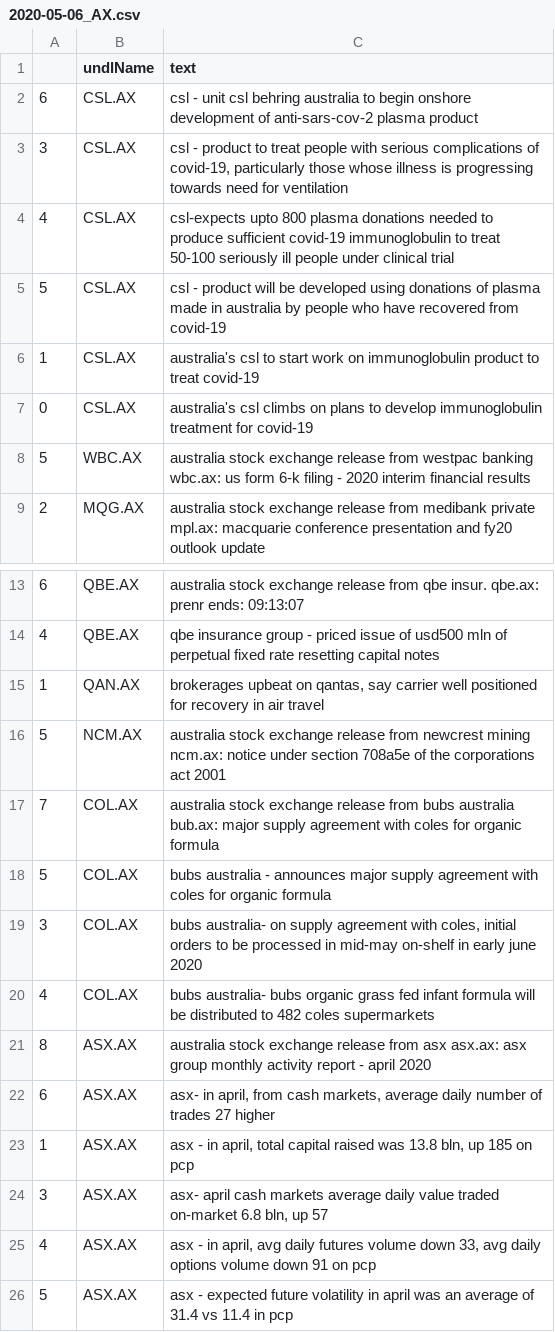
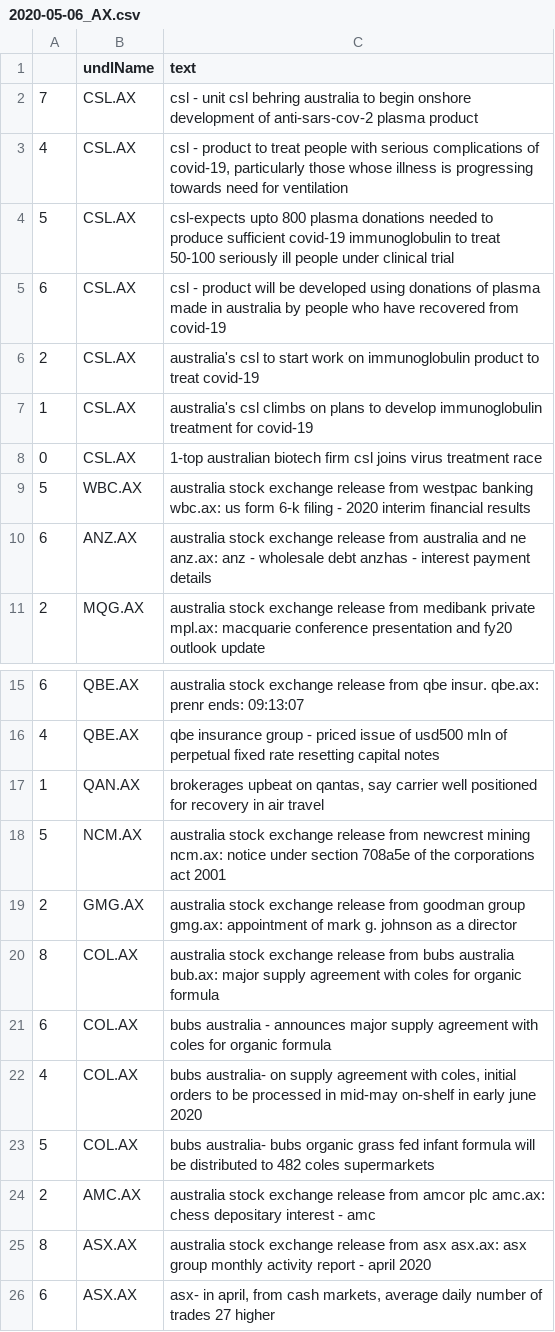
Before and after one commit to hoichunlaw/EventDriven, a CSV file: result/2020-05-06_AX.csv, drawn as a sheet; only a part is shown, gaps mark what is left out; the shorter side is filled out with more unchanged rows.

```diff
--- a/result/2020-05-06_AX.csv
+++ b/result/2020-05-06_AX.csv
@@ -1,9 +1,11 @@
 ,undlName,text
-6,CSL.AX,csl  - unit csl behring australia to begin onshore development of anti-sars-cov-2 plasma product
-3,CSL.AX,"csl - product to treat people with serious complications of covid-19, particularly those whose illness is progressing towards need for ventilation"
-4,CSL.AX,csl-expects upto 800 plasma donations needed to produce sufficient covid-19 immunoglobulin to treat 50-100 seriously ill people under clinical trial
-5,CSL.AX,csl -  product will be developed using donations of plasma made in australia by people who have recovered from covid-19
-1,CSL.AX,australia's csl to start work on immunoglobulin product to treat covid-19
-0,CSL.AX,australia's csl climbs on plans to develop immunoglobulin treatment for covid-19
+7,CSL.AX,csl  - unit csl behring australia to begin onshore development of anti-sars-cov-2 plasma product
+4,CSL.AX,"csl - product to treat people with serious complications of covid-19, particularly those whose illness is progressing towards need for ventilation"
+5,CSL.AX,csl-expects upto 800 plasma donations needed to produce sufficient covid-19 immunoglobulin to treat 50-100 seriously ill people under clinical trial
+6,CSL.AX,csl -  product will be developed using donations of plasma made in australia by people who have recovered from covid-19
+2,CSL.AX,australia's csl to start work on immunoglobulin product to treat covid-19
+1,CSL.AX,australia's csl climbs on plans to develop immunoglobulin treatment for covid-19
+0,CSL.AX,1-top australian biotech firm csl joins virus treatment race
 5,WBC.AX,australia stock exchange release from westpac banking wbc.ax: us form 6-k filing - 2020 interim financial results
+6,ANZ.AX,australia stock exchange release from australia and ne anz.ax: anz - wholesale debt anzhas - interest payment details
 2,MQG.AX,australia stock exchange release from medibank private mpl.ax: macquarie conference presentation and fy20 outlook update
@@ -16,6 +18,8 @@
 5,NCM.AX,australia stock exchange release from newcrest mining ncm.ax: notice under section 708a5e of the corporations act 2001
-7,COL.AX,australia stock exchange release from bubs australia bub.ax: major supply agreement with coles for organic formula
-5,COL.AX,bubs australia  -  announces major supply agreement with coles for organic formula
-3,COL.AX,"bubs australia- on supply agreement with coles, initial orders to be processed in mid-may  on-shelf in early june 2020"
-4,COL.AX,bubs australia- bubs organic grass fed infant formula will be distributed to 482 coles supermarkets
+2,GMG.AX,australia stock exchange release from goodman group gmg.ax: appointment of mark g. johnson as a director
+8,COL.AX,australia stock exchange release from bubs australia bub.ax: major supply agreement with coles for organic formula
+6,COL.AX,bubs australia  -  announces major supply agreement with coles for organic formula
+4,COL.AX,"bubs australia- on supply agreement with coles, initial orders to be processed in mid-may  on-shelf in early june 2020"
+5,COL.AX,bubs australia- bubs organic grass fed infant formula will be distributed to 482 coles supermarkets
+2,AMC.AX,australia stock exchange release from amcor plc amc.ax: chess depositary interest - amc
 8,ASX.AX,australia stock exchange release from asx asx.ax: asx group monthly activity report - april 2020
```
Also changed, not shown: 1 other file.
